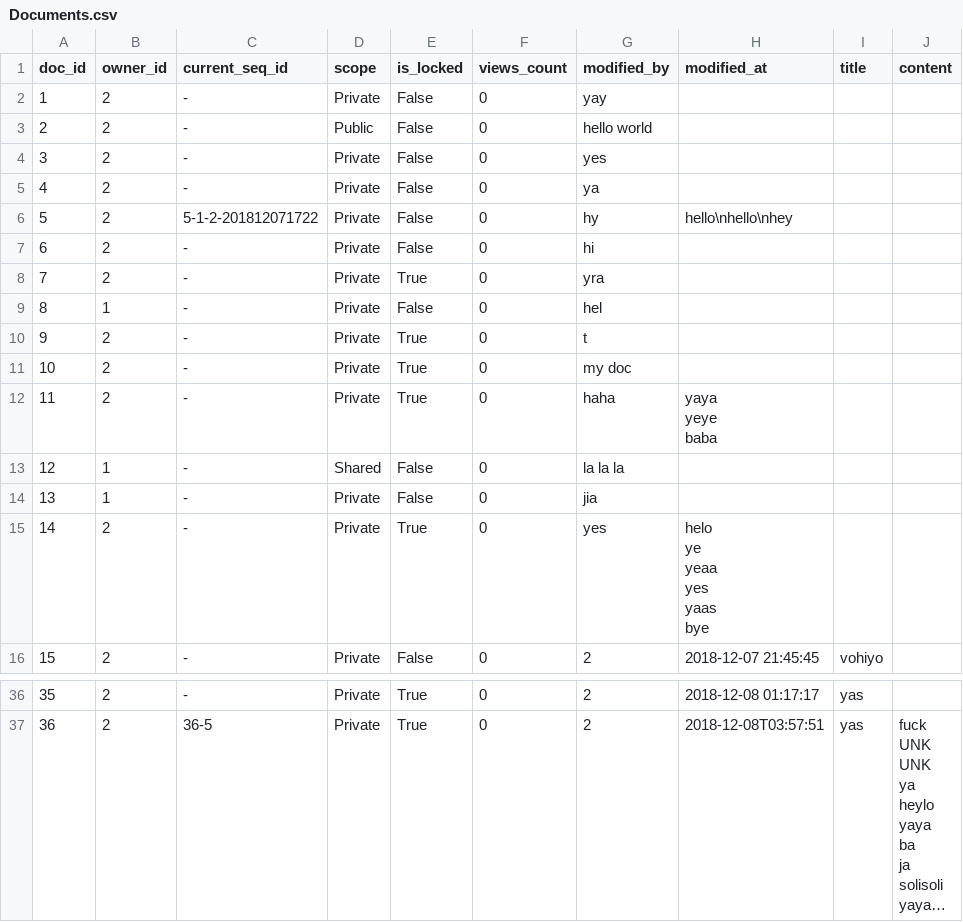
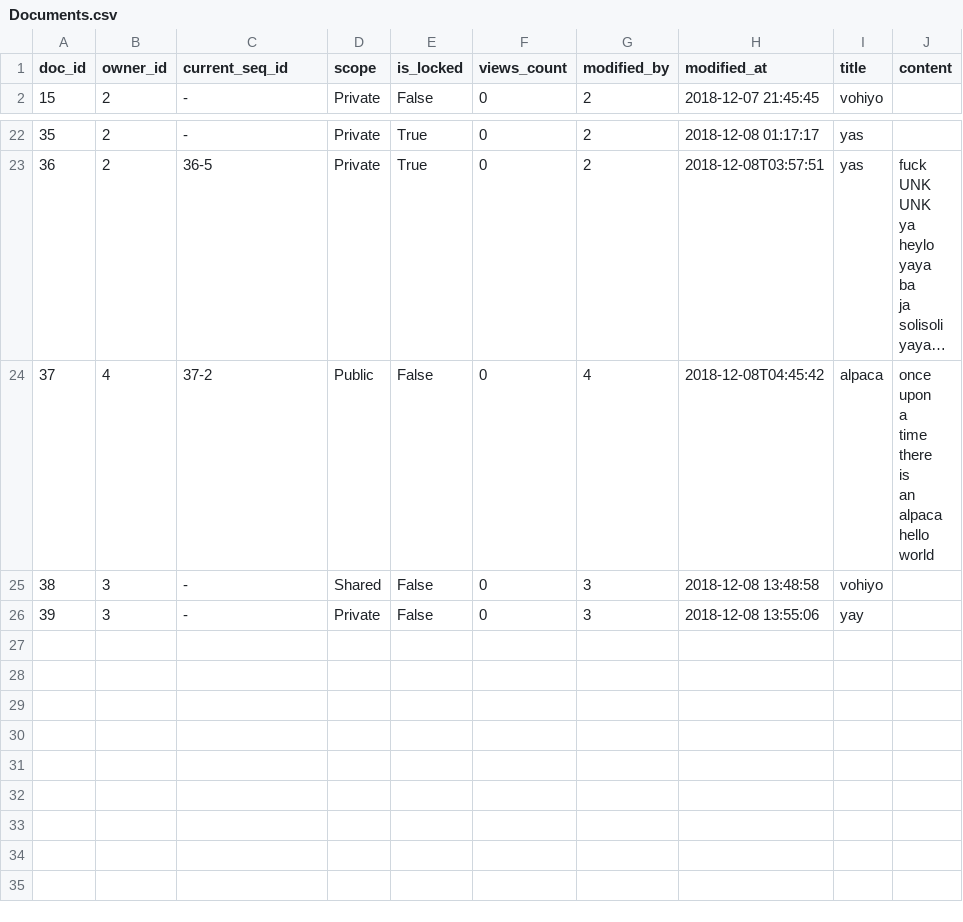
Before and after one commit to xzhu0706/DocumentSharingSystem, a CSV file: database/Documents.csv, drawn as a sheet; only a part is shown, gaps mark what is left out; long unchanged cells end in …; removed rows and columns are numbered as before the commit, all else as after; ↵ is a line break in a cell; the diff names each change by its address in the sheet, - before the commit and + after, or states it on an @@ line.

```diff
--- a/database/Documents.csv
+++ b/database/Documents.csv
-row 2: 1 | 2 | - | Private | False | 0 | yay
-row 3: 2 | 2 | - | Public | False | 0 | hello world
-row 4: 3 | 2 | - | Private | False | 0 | yes
-row 5: 4 | 2 | - | Private | False | 0 | ya
-row 6: 5 | 2 | 5-1-2-201812071722 | Private | False | 0 | hy | hello\nhello\nhey
-row 7: 6 | 2 | - | Private | False | 0 | hi
-row 8: 7 | 2 | - | Private | True | 0 | yra
-row 9: 8 | 1 | - | Private | False | 0 | hel
-row 10: 9 | 2 | - | Private | True | 0 | t
-row 11: 10 | 2 | - | Private | True | 0 | my doc
-row 12: 11 | 2 | - | Private | True | 0 | haha | yaya ↵ yeye ↵ baba
-row 13: 12 | 1 | - | Shared | False | 0 | la la la
-row 14: 13 | 1 | - | Private | False | 0 | jia
-row 15: 14 | 2 | - | Private | True | 0 | yes | helo ↵ ye ↵ yeaa ↵ yes ↵ yaas ↵ bye
+row 24: 37 | 4 | 37-2 | Public | False | 0 | 4 | 2018-12-08T04:45:42 | alpaca | once ↵ upon ↵ a ↵ time ↵ there ↵ is ↵ an ↵ alpaca ↵ hello ↵ world
+row 25: 38 | 3 | - | Shared | False | 0 | 3 | 2018-12-08 13:48:58 | vohiyo
+row 26: 39 | 3 | - | Private | False | 0 | 3 | 2018-12-08 13:55:06 | yay
```
Also changed, not shown: database/DocumentVersions.csv, 6 other files.
